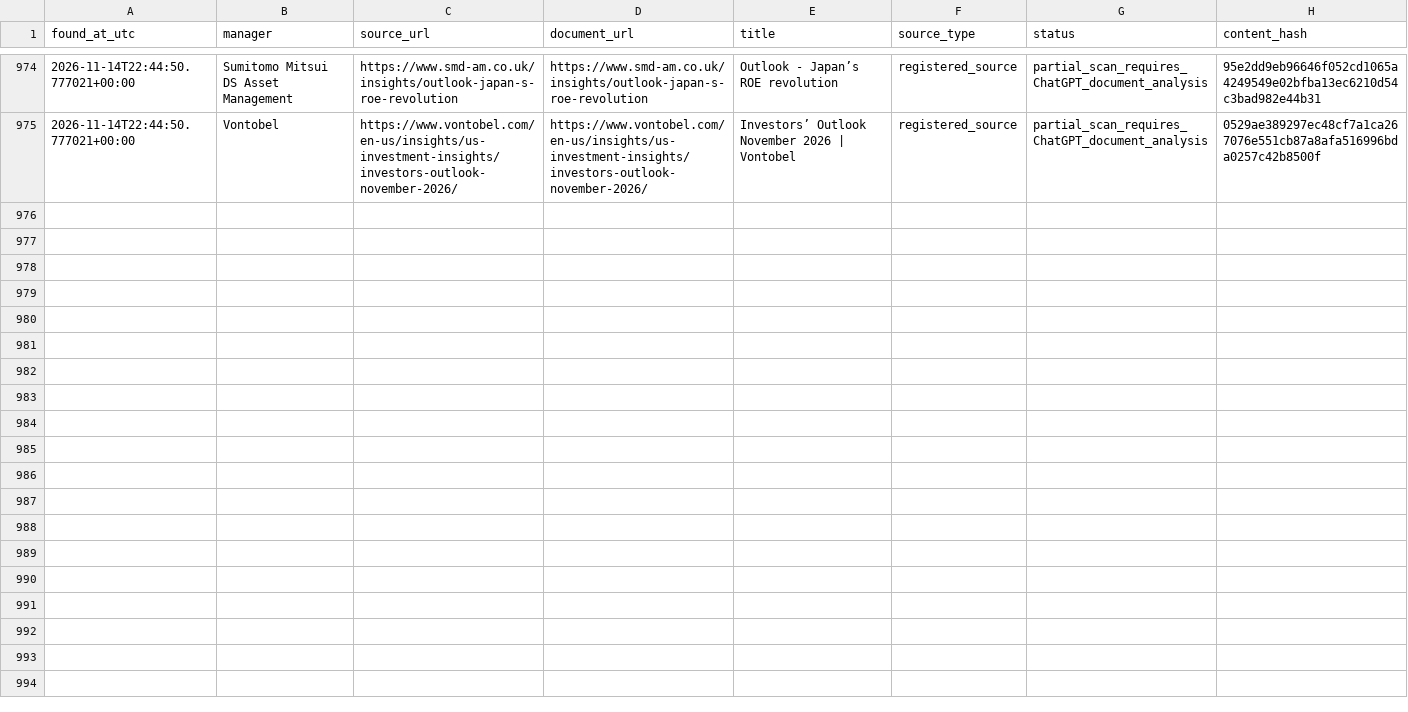
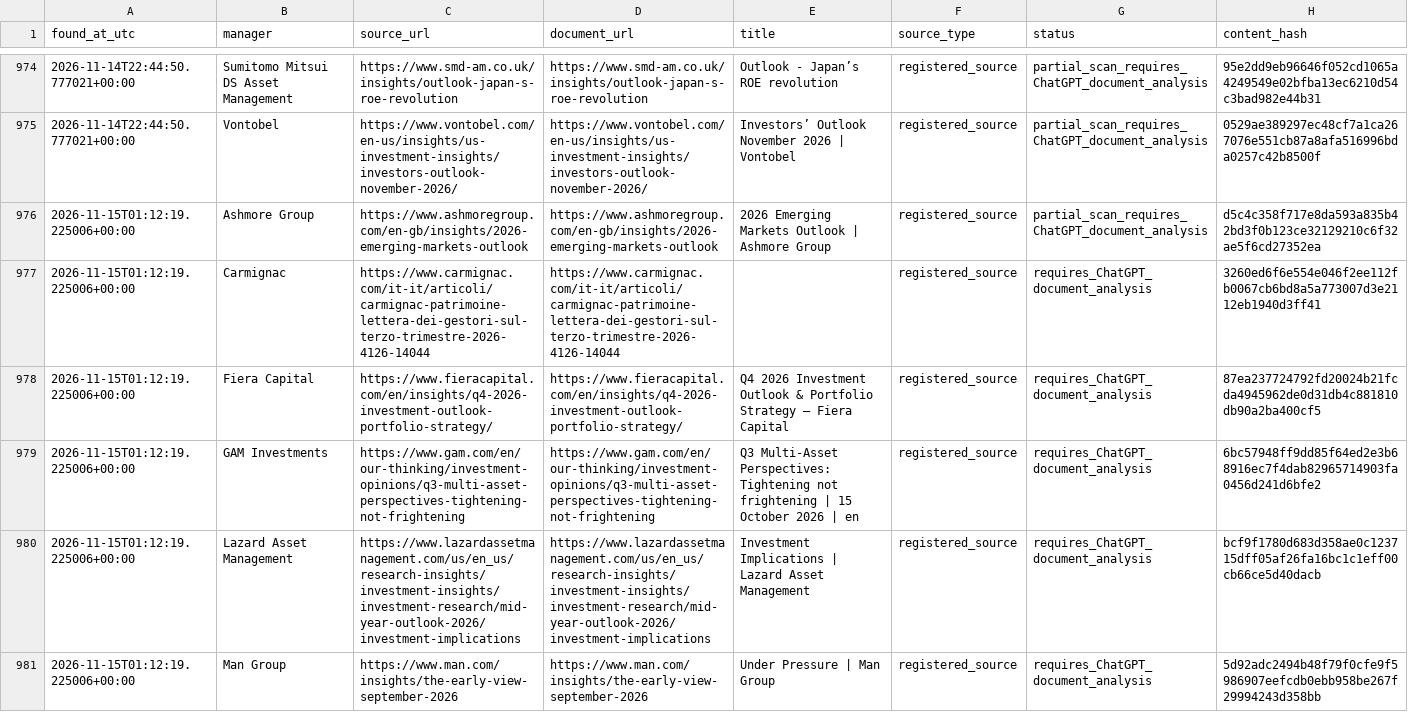
Before and after one commit to magitenia-bot/global-outlook-engine, a CSV file: research_monitor/discovered_documents.csv, drawn as a sheet; only a part is shown, gaps mark what is left out; the diff covers the shown part only; the diff names each change by its address in the sheet, - before the commit and + after, or states it on an @@ line.

```diff
--- a/research_monitor/discovered_documents.csv
+++ b/research_monitor/discovered_documents.csv
+row 976: 2026-11-15T01:12:19.225006+00:00 | Ashmore Group | https://www.ashmoregroup.com/en-gb/insights/2026-emerging-markets-outlook | https://www.ashmoregroup.com/en-gb/insights/2026-emerging-markets-outlook | 2026 Emerging Markets Outlook | Ashmore Group | registered_source | partial_scan_requires_ChatGPT_document_analysis | d5c4c358f717e8da593a835b42bd3f0b123ce32129210c6f32ae5f6cd27352ea
+row 977: 2026-11-15T01:12:19.225006+00:00 | Carmignac | https://www.carmignac.com/it-it/articoli/carmignac-patrimoine-lettera-dei-gestori-sul-terzo-trimestre-2026-4126-14044 | https://www.carmignac.com/it-it/articoli/carmignac-patrimoine-lettera-dei-gestori-sul-terzo-trimestre-2026-4126-14044 |  | registered_source | requires_ChatGPT_document_analysis | 3260ed6f6e554e046f2ee112fb0067cb6bd8a5a773007d3e2112eb1940d3ff41
+row 978: 2026-11-15T01:12:19.225006+00:00 | Fiera Capital | https://www.fieracapital.com/en/insights/q4-2026-investment-outlook-portfolio-strategy/ | https://www.fieracapital.com/en/insights/q4-2026-investment-outlook-portfolio-strategy/ | Q4 2026 Investment Outlook & Portfolio Strategy – Fiera Capital | registered_source | requires_ChatGPT_document_analysis | 87ea237724792fd20024b21fcda4945962de0d31db4c881810db90a2ba400cf5
+row 979: 2026-11-15T01:12:19.225006+00:00 | GAM Investments | https://www.gam.com/en/our-thinking/investment-opinions/q3-multi-asset-perspectives-tightening-not-frightening | https://www.gam.com/en/our-thinking/investment-opinions/q3-multi-asset-perspectives-tightening-not-frightening | Q3 Multi-Asset Perspectives: Tightening not frightening | 15 October 2026 | en | registered_source | requires_ChatGPT_document_analysis | 6bc57948ff9dd85f64ed2e3b68916ec7f4dab82965714903fa0456d241d6bfe2
+row 980: 2026-11-15T01:12:19.225006+00:00 | Lazard Asset Management | https://www.lazardassetmanagement.com/us/en_us/research-insights/investment-insights/investment-research/mid-year-outlook-2026/investment-implications | https://www.lazardassetmanagement.com/us/en_us/research-insights/investment-insights/investment-research/mid-year-outlook-2026/investment-implications | Investment Implications | Lazard Asset Management | registered_source | requires_ChatGPT_document_analysis | bcf9f1780d683d358ae0c123715dff05af26fa16bc1c1eff00cb66ce5d40dacb
+row 981: 2026-11-15T01:12:19.225006+00:00 | Man Group | https://www.man.com/insights/the-early-view-september-2026 | https://www.man.com/insights/the-early-view-september-2026 | Under Pressure | Man Group | registered_source | requires_ChatGPT_document_analysis | 5d92adc2494b48f79f0cfe9f5986907eefcdb0ebb958be267f29994243d358bb
```
Also changed, not shown: 6 added rows elsewhere in this file, 4 other files.
